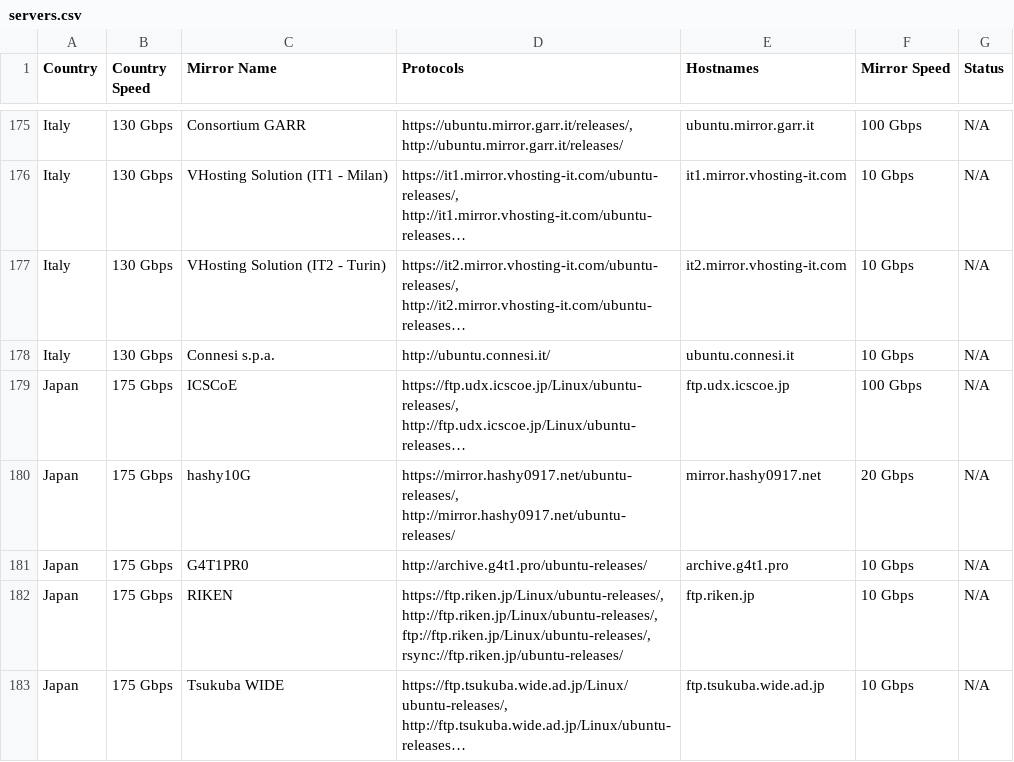
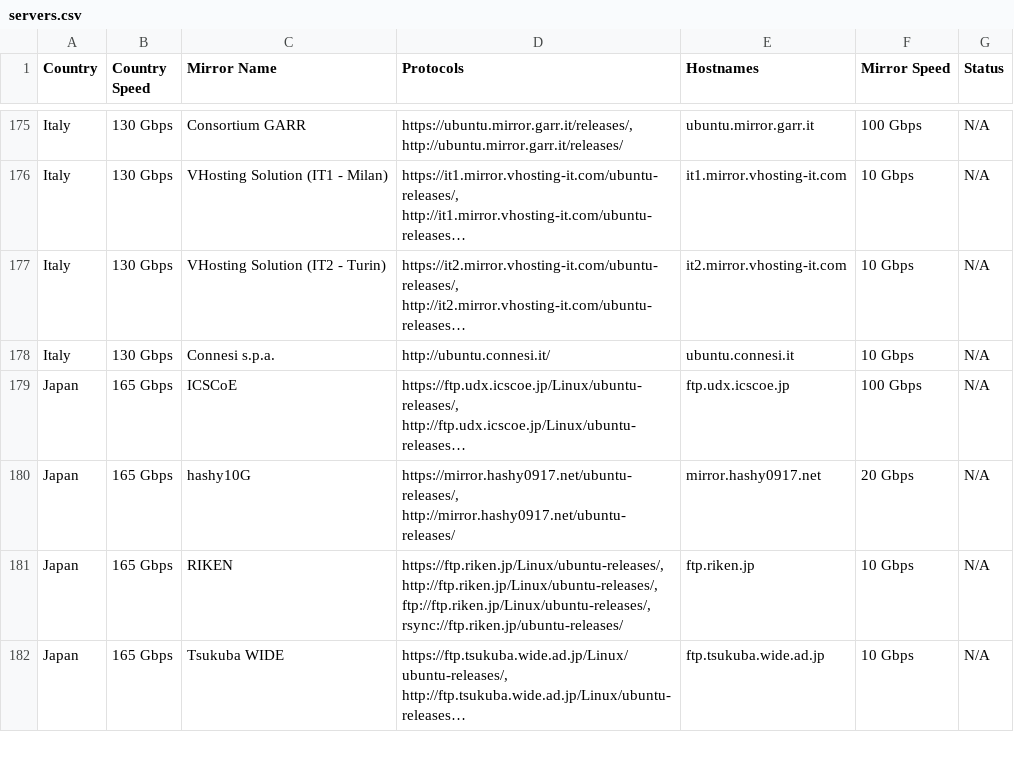
Before and after one commit to crazyuploader/Ubuntu-Mirror-Scraper, a CSV file: data/mirrors/cd/servers.csv, drawn as a sheet; only a part is shown, gaps mark what is left out; long unchanged cells end in …; removed rows and columns are numbered as before the commit, all else as after; the diff covers the shown part only; the diff names each change by its address in the sheet, - before the commit and + after, or states it on an @@ line.

```diff
--- a/data/mirrors/cd/servers.csv
+++ b/data/mirrors/cd/servers.csv
-B179:B180 (Country Speed): 175 Gbps
+B179:B180 (Country Speed): 165 Gbps
-row 181: Japan | 175 Gbps | G4T1PR0 | http://archive.g4t1.pro/ubuntu-releases/ | archive.g4t1.pro | 10 Gbps | N/A
-B181:B182 (Country Speed): 175 Gbps
+B181:B182 (Country Speed): 165 Gbps
```
Also changed, not shown: 23 edited cells elsewhere in this file, data/mirrors/archive/servers.csv, 4 other files.
